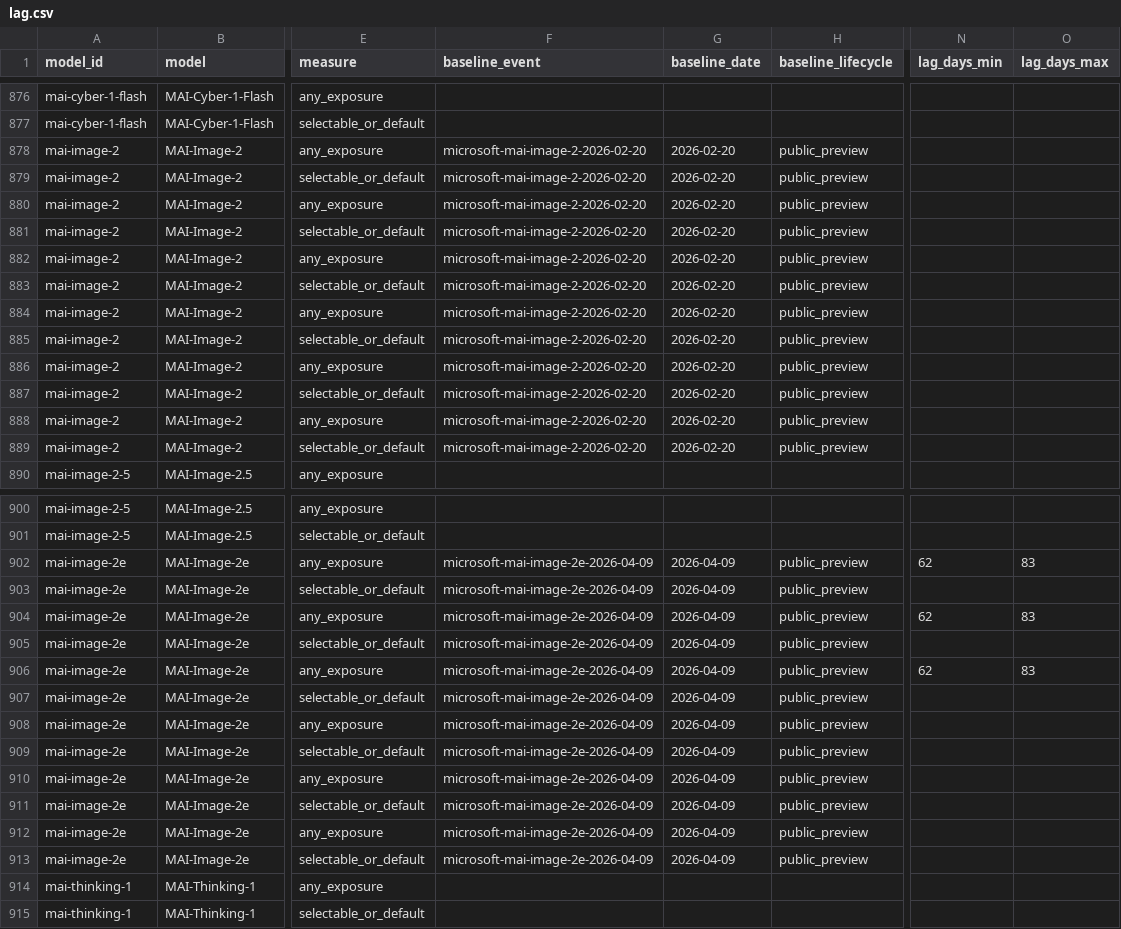
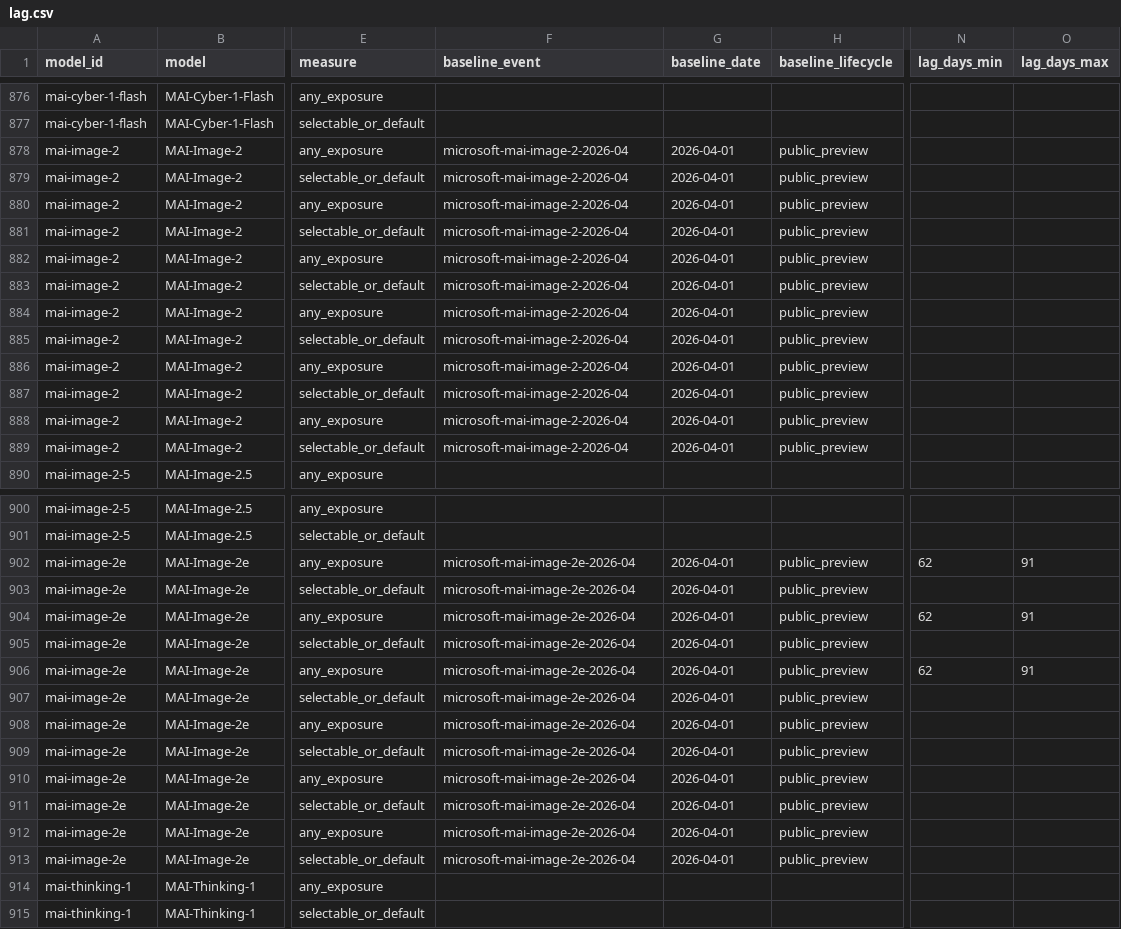
Before and after one commit to Bibbleq/frontier-model-tracker, a CSV file: generated/lag.csv, drawn as a sheet; only a part is shown, gaps mark what is left out; the diff names each change by its address in the sheet, - before the commit and + after, or states it on an @@ line.

```diff
--- a/generated/lag.csv
+++ b/generated/lag.csv
-F878:F889 (baseline_event): microsoft-mai-image-2-2026-02-20
+F878:F889 (baseline_event): microsoft-mai-image-2-2026-04
-G878:G889 (baseline_date): 2026-02-20
+G878:G889 (baseline_date): 2026-04-01
-F902:F913 (baseline_event): microsoft-mai-image-2e-2026-04-09
+F902:F913 (baseline_event): microsoft-mai-image-2e-2026-04
-G902:G913 (baseline_date): 2026-04-09
+G902:G913 (baseline_date): 2026-04-01
-O902 (lag_days_max): 83
+O902 (lag_days_max): 91
-O904 (lag_days_max): 83
+O904 (lag_days_max): 91
-O906 (lag_days_max): 83
+O906 (lag_days_max): 91
```
Also changed, not shown: generated/current-state.csv, generated/events.csv, 4 other files.
